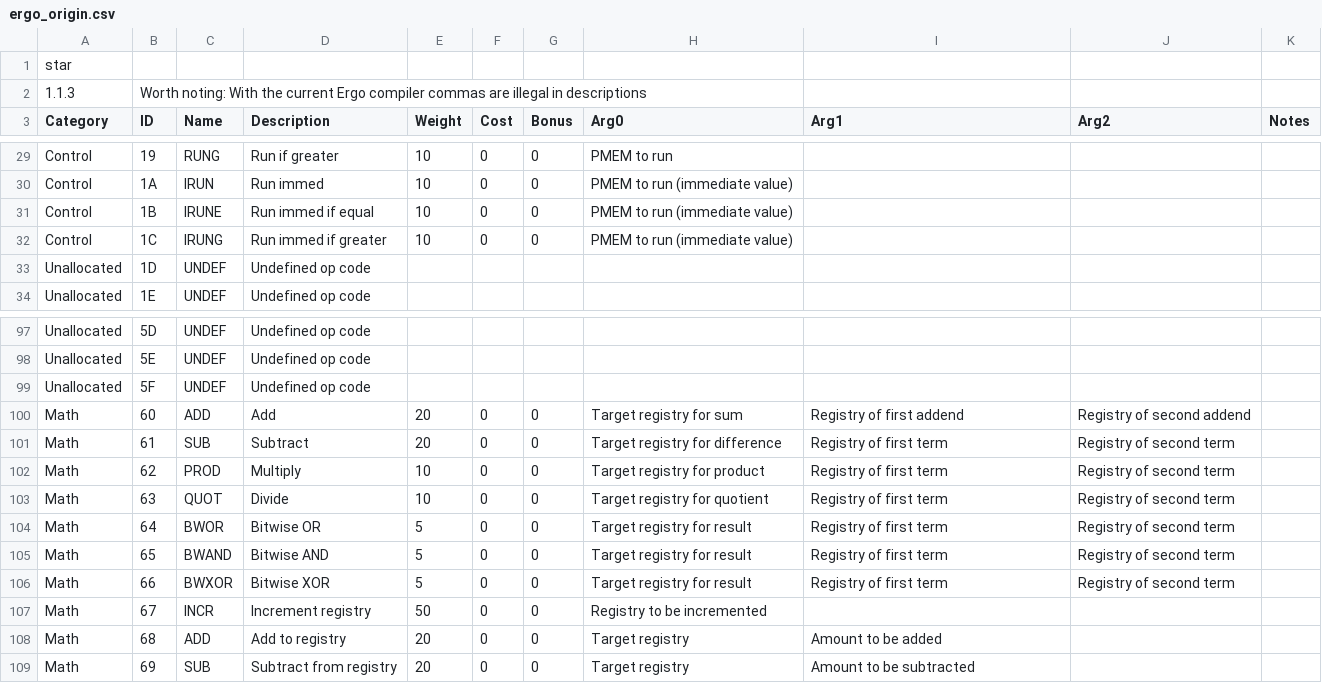
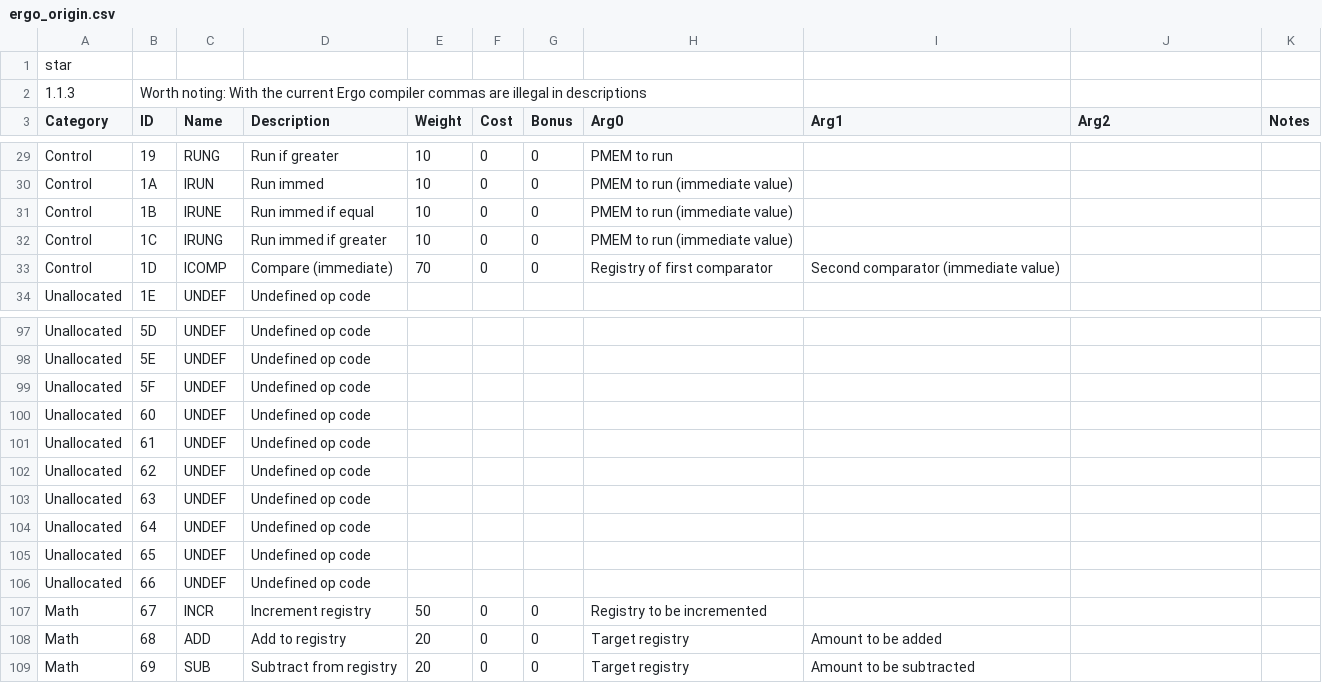
Before and after one commit to Mioles42/Arena, a CSV file: res/cfg/ergo_origin.csv, drawn as a sheet; only a part is shown, gaps mark what is left out; the diff covers the shown part only.

```diff
--- a/res/cfg/ergo_origin.csv
+++ b/res/cfg/ergo_origin.csv
@@ -32,3 +32,3 @@ Control,1B,IRUNE,Run immed if equal,10,0,0,PMEM to run (immediate value),,,
 Control,1C,IRUNG,Run immed if greater,10,0,0,PMEM to run (immediate value),,,
-Unallocated,1D,UNDEF,Undefined op code,,,,,,,
+Control,1D,ICOMP,Compare (immediate),70,0,0,Registry of first comparator,Second comparator (immediate value),,
 Unallocated,1E,UNDEF,Undefined op code,,,,,,,
@@ -99,9 +99,9 @@ Unallocated,5E,UNDEF,Undefined op code,,,,,,,
 Unallocated,5F,UNDEF,Undefined op code,,,,,,,
-Math,60,ADD,Add,20,0,0,Target registry for sum,Registry of first addend,Registry of second addend,
-Math,61,SUB,Subtract,20,0,0,Target registry for difference,Registry of first term,Registry of second term,
-Math,62,PROD,Multiply,10,0,0,Target registry for product,Registry of first term,Registry of second term,
-Math,63,QUOT,Divide,10,0,0,Target registry for quotient,Registry of first term,Registry of second term,
-Math,64,BWOR,Bitwise OR,5,0,0,Target registry for result,Registry of first term,Registry of second term,
-Math,65,BWAND,Bitwise AND,5,0,0,Target registry for result,Registry of first term,Registry of second term,
-Math,66,BWXOR,Bitwise XOR,5,0,0,Target registry for result,Registry of first term,Registry of second term,
+Unallocated,60,UNDEF,Undefined op code,,,,,,,
+Unallocated,61,UNDEF,Undefined op code,,,,,,,
+Unallocated,62,UNDEF,Undefined op code,,,,,,,
+Unallocated,63,UNDEF,Undefined op code,,,,,,,
+Unallocated,64,UNDEF,Undefined op code,,,,,,,
+Unallocated,65,UNDEF,Undefined op code,,,,,,,
+Unallocated,66,UNDEF,Undefined op code,,,,,,,
 Math,67,INCR,Increment registry,50,0,0,Registry to be incremented,,,
```
Also changed, not shown: 1 added row, 1 removed row and 36 edited cells elsewhere in this file, 4 other files.
